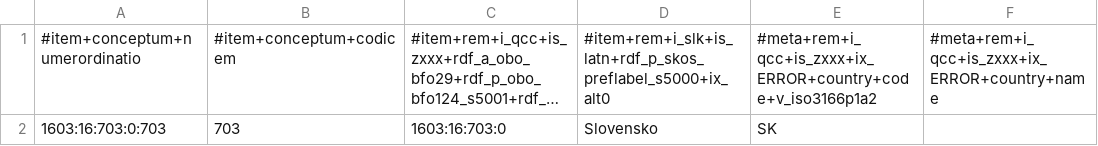
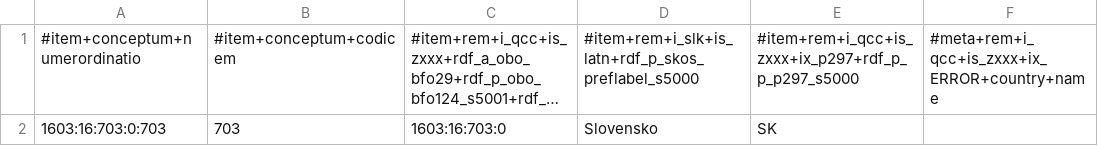
Before and after one commit to MDCIII/1603_16_703, a CSV file: 1603/16/703/0/1603_16_703_0.no1.tm.hxl.csv, drawn as a sheet; only a part is shown; long unchanged cells end in …; the diff names each change by its address in the sheet, - before the commit and + after, or states it on an @@ line.

```diff
--- a/1603/16/703/0/1603_16_703_0.no1.tm.hxl.csv
+++ b/1603/16/703/0/1603_16_703_0.no1.tm.hxl.csv
-D1: #item+rem+i_slk+is_latn+rdf_p_skos_preflabel_s5000+ix_alt0
+D1: #item+rem+i_slk+is_latn+rdf_p_skos_preflabel_s5000
-E1: #meta+rem+i_qcc+is_zxxx+ix_ERROR+country+code+v_iso3166p1a2
+E1: #item+rem+i_qcc+is_zxxx+ix_p297+rdf_p_p_p297_s5000
```
Also changed, not shown: 1603/16/703/1/1603_16_703_1.no1.tm.hxl.csv, 1603/16/703/2/1603_16_703_2.no1.tm.hxl.csv, 13 other files.
